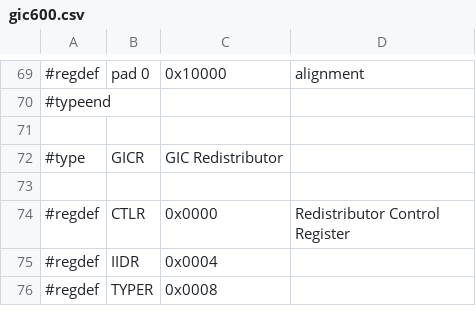
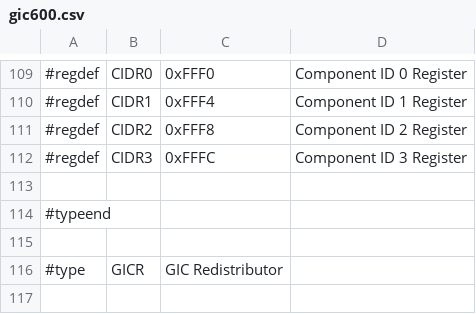
Before and after one commit to ua1arn/hftrx, a CSV file: tools/genregdefs/aw_a733/gic600.csv, drawn as a sheet; only a part is shown, gaps mark what is left out; the shorter side is filled out with more unchanged rows; the diff covers the shown part only.

Commit message:
add GIC 600 registers

```diff
--- a/tools/genregdefs/aw_a733/gic600.csv
+++ b/tools/genregdefs/aw_a733/gic600.csv
@@ -69,2 +109,6 @@
-#regdef; pad 0; 0x10000; alignment
+#regdef; 	CIDR0;			0xFFF0;		Component ID 0 Register
+#regdef; 	CIDR1;			0xFFF4;		Component ID 1 Register
+#regdef; 	CIDR2;			0xFFF8;		Component ID 2 Register
+#regdef; 	CIDR3;			0xFFFC;		Component ID 3 Register
+
 #typeend;
```
Also changed, not shown: 40 added rows and 3 edited cells elsewhere in this file, 2 other files.
